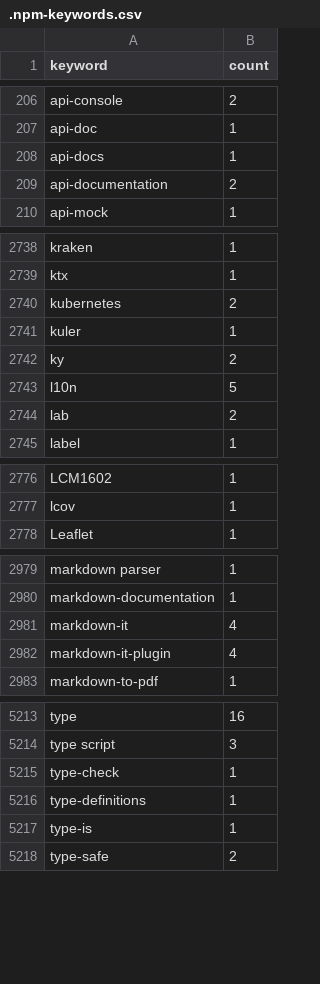
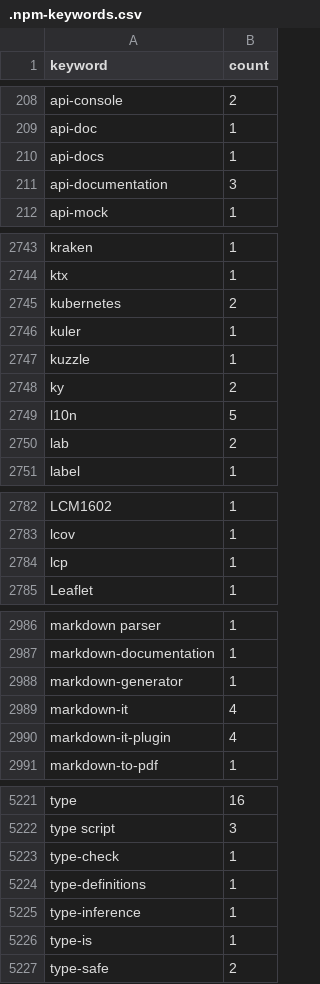
Before and after one commit to streetsidesoftware/cspell-dicts, a CSV file: dictionaries/npm/src/npm/.npm-keywords.csv, drawn as a sheet; only a part is shown, gaps mark what is left out; the diff covers the shown part only.

```diff
--- a/dictionaries/npm/src/npm/.npm-keywords.csv
+++ b/dictionaries/npm/src/npm/.npm-keywords.csv
@@ -208,3 +210,3 @@ api-doc,1
 api-docs,1
-api-documentation,2
+api-documentation,3
 api-mock,1
@@ -2741,2 +2746,3 @@ kubernetes,2
 kuler,1
+kuzzle,1
 ky,2
@@ -2777,2 +2783,3 @@ LCM1602,1
 lcov,1
+lcp,1
 Leaflet,1
@@ -2980,2 +2987,3 @@ markdown parser,1
 markdown-documentation,1
+markdown-generator,1
 markdown-it,4
@@ -5216,2 +5224,3 @@ type-check,1
 type-definitions,1
+type-inference,1
 type-is,1
```
Also changed, not shown: 5 added rows and 20 edited cells elsewhere in this file, dictionaries/npm/src/npm/.npm-package-ref-counts.csv, 3 other files.
